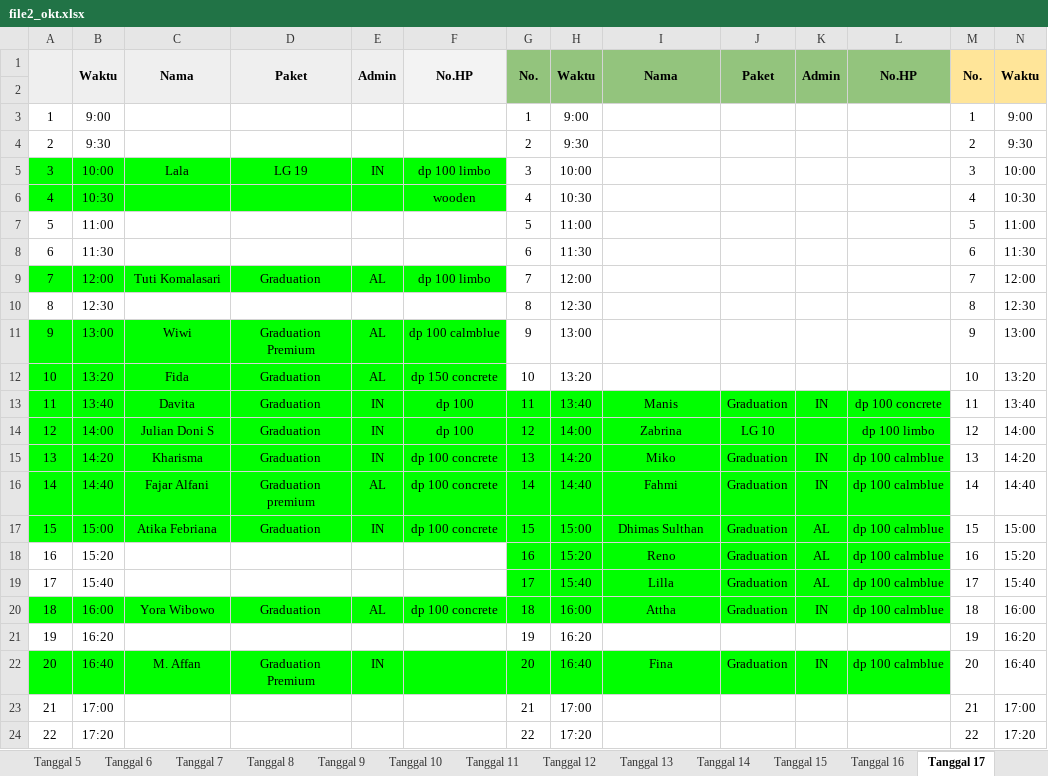
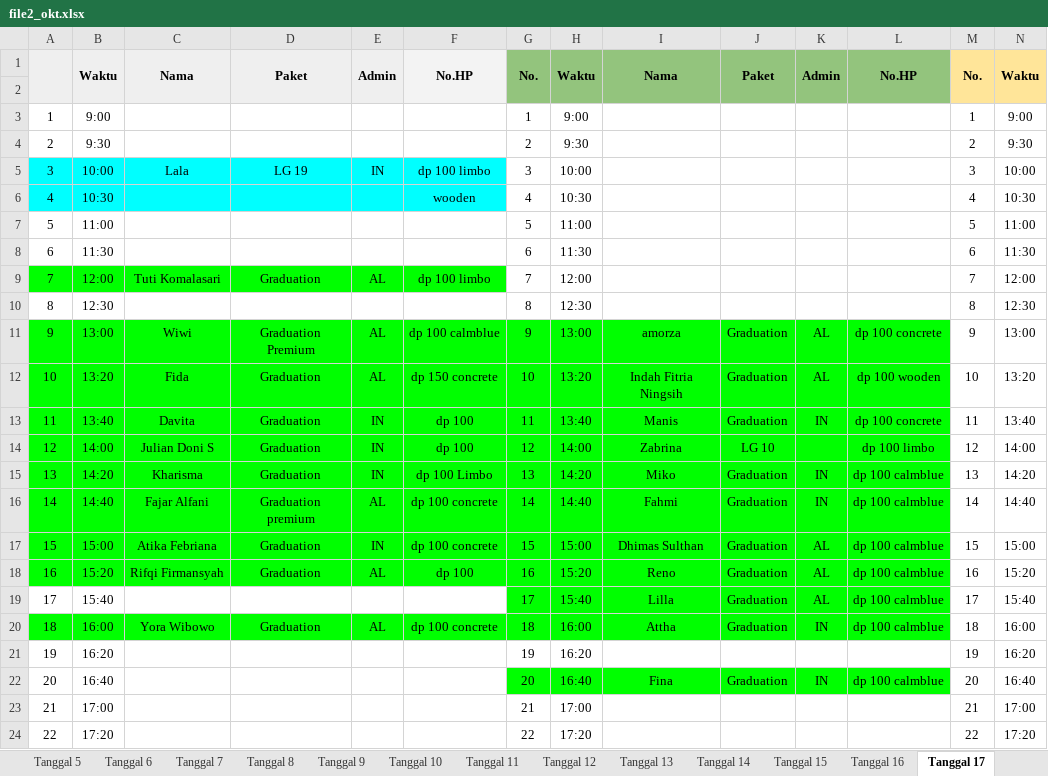
Before and after one commit to whynunuu/FoxeStudio, an Excel workbook: file2_okt.xlsx, sheet Tanggal 17, drawn as a sheet; only a part is shown; values as stored, in another font and other column widths than the file's, no borders; charts and pictures not drawn; the diff names each change by its address in the sheet, - before the commit and + after, or states it on an @@ line.

```diff
--- a/file2_okt.xlsx (sheet Tanggal 17)
+++ b/file2_okt.xlsx (sheet Tanggal 17)
-A5:F6 fill: #00FF00
+A5:F6 fill: #00FFFF
-G11:L12 fill: none
+G11:L12 fill: #00FF00
-I11: (empty)
+I11: amorza
-J11:J12: (empty)
+J11:J12: Graduation
-K11:K12: (empty)
+K11:K12: AL
-L11: (empty)
+L11: dp 100 concrete
-I12: (empty)
+I12: Indah Fitria Ningsih
-L12: (empty)
+L12: dp 100 wooden
-F15: dp 100 concrete
+F15: dp 100 Limbo
-A18:F18 fill: none
+A18:F18 fill: #00FF00
-C18: (empty)
+C18: Rifqi Firmansyah
-D18: (empty)
+D18: Graduation
-E18: (empty)
+E18: AL
-F18: (empty)
+F18: dp 100
-A22:F22 fill: #00FF00
+A22:F22 fill: none
-C22: M. Affan
+C22: (empty)
-D22: Graduation Premium
+D22: (empty)
-E22: IN
+E22: (empty)
```
Also changed, not shown: sheet Tanggal 19, sheet Tanggal 18, file1_okt.xlsm, file2.xlsx, 3 other files.
